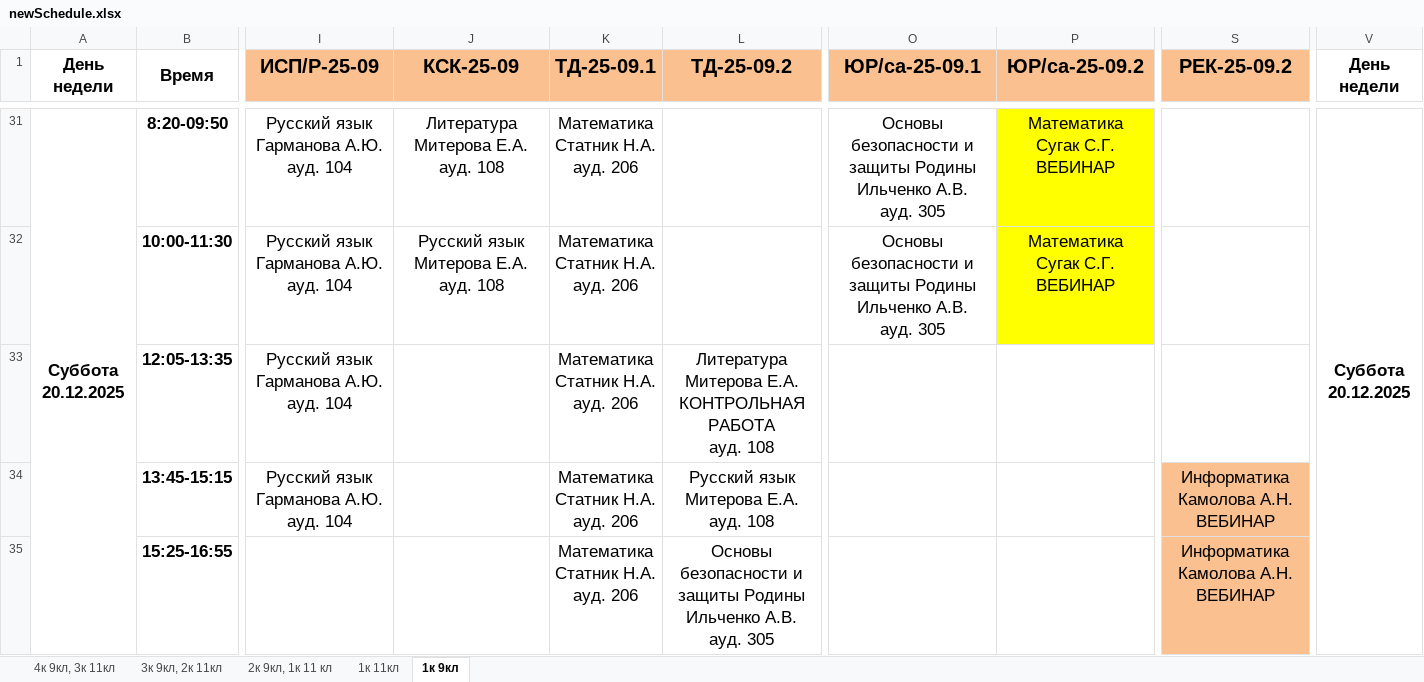
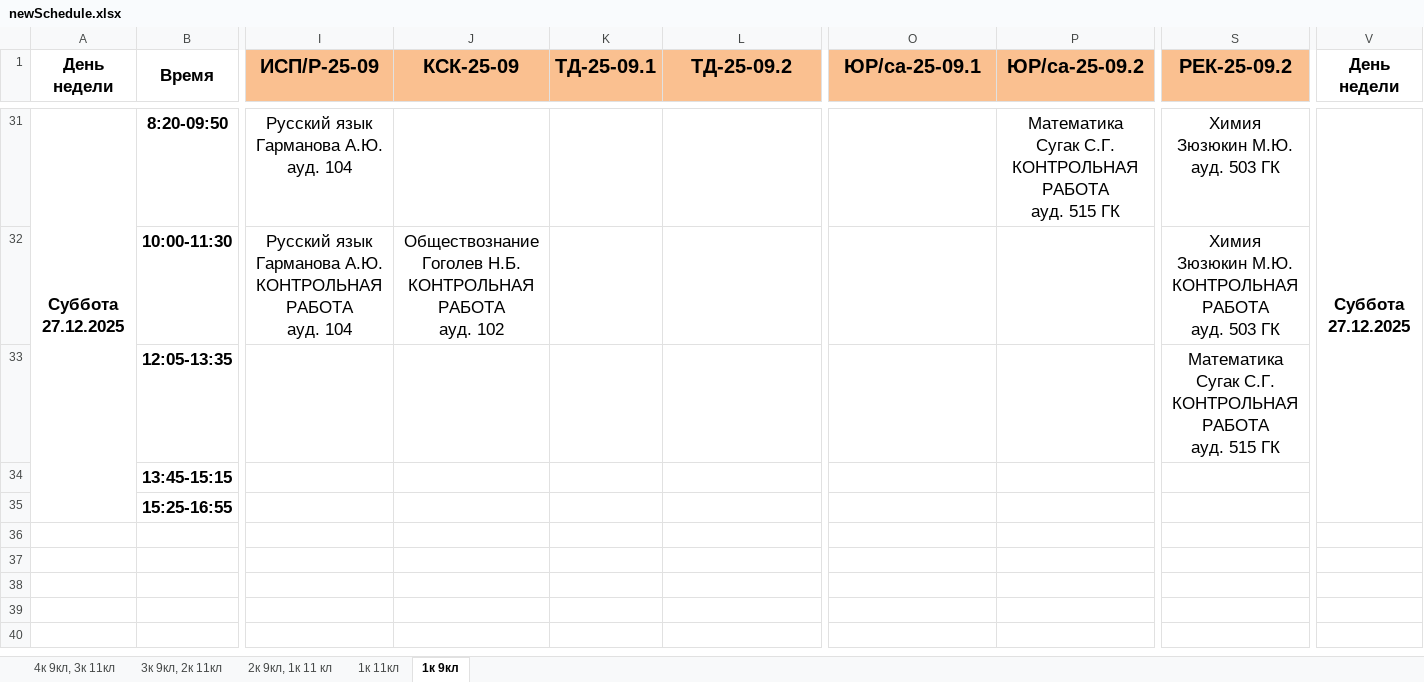
Before and after one commit to hIKipau/muivScheduleTgBot, an Excel workbook: currentSchedule/newSchedule.xlsx, sheet 1к 9кл, drawn as a sheet; only a part is shown, gaps mark what is left out; values as stored, in another font and other column widths than the file's, no borders; removed rows and columns are numbered as before the commit, all else as after; rows hold the shown columns only; ↵ is a line break in a cell; the diff covers the shown part only; the diff names each change by its address in the sheet, - before the commit and + after, or states it on an @@ line.

```diff
--- a/currentSchedule/newSchedule.xlsx (sheet 1к 9кл)
+++ b/currentSchedule/newSchedule.xlsx (sheet 1к 9кл)
-A31 (День недели): Суббота 20.12.2025
+A31 (День недели): Суббота 27.12.2025
-J31 (КСК-25-09): Литература ↵ Митерова Е.А. ↵ ауд. 108
+J31 (КСК-25-09): (empty)
-K31 (ТД-25-09.1): Математика ↵ Статник Н.А. ↵ ауд. 206
+K31 (ТД-25-09.1): (empty)
-O31 (ЮР/са-25-09.1): Основы безопасности и защиты Родины ↵ Ильченко А.В. ↵ ауд. 305
+O31 (ЮР/са-25-09.1): (empty)
-P31 (ЮР/са-25-09.2): Математика ↵ Сугак С.Г. ↵ ВЕБИНАР
+P31 (ЮР/са-25-09.2): Математика ↵ Сугак С.Г. ↵ КОНТРОЛЬНАЯ РАБОТА ↵ ауд. 515 ГК
-P31 fill: #FFFF00
+P31 fill: none
-S31 (РЕК-25-09.2): (empty)
+S31 (РЕК-25-09.2): Химия ↵ Зюзюкин М.Ю. ↵ ауд. 503 ГК
-V31 (День недели): Суббота 20.12.2025
+V31 (День недели): Суббота 27.12.2025
-row 32:  | 10:00-11:30 | Русский язык ↵ Гарманова А.Ю. ↵ ауд. 104 | Русский язык ↵ Митерова Е.А. ↵ ауд. 108 | Математика ↵ Статник Н.А. ↵ ауд. 206 |  | Основы безопасности и защиты Родины ↵ Ильченко А.В. ↵ ауд. 305 | Математика ↵ Сугак С.Г. ↵ ВЕБИНАР
-row 33:  | 12:05-13:35 | Русский язык ↵ Гарманова А.Ю. ↵ ауд. 104 |  | Математика ↵ Статник Н.А. ↵ ауд. 206 | Литература ↵ Митерова Е.А. ↵ КОНТРОЛЬНАЯ РАБОТА ↵ ауд. 108
-row 34:  | 13:45-15:15 | Русский язык ↵ Гарманова А.Ю. ↵ ауд. 104 |  | Математика ↵ Статник Н.А. ↵ ауд. 206 | Русский язык ↵ Митерова Е.А. ↵ ауд. 108 |  |  | Информатика ↵ Камолова А.Н. ↵ ВЕБИНАР
+row 32:  | 10:00-11:30 | Русский язык ↵ Гарманова А.Ю. ↵ КОНТРОЛЬНАЯ РАБОТА ↵ ауд. 104 | Обществознание ↵ Гоголев Н.Б. ↵ КОНТРОЛЬНАЯ РАБОТА ↵ ауд. 102 |  |  |  |  | Химия ↵ Зюзюкин М.Ю. ↵ КОНТРОЛЬНАЯ РАБОТА ↵ ауд. 503 ГК
+row 33:  | 12:05-13:35 |  |  |  |  |  |  | Математика ↵ Сугак С.Г. ↵ КОНТРОЛЬНАЯ РАБОТА ↵ ауд. 515 ГК
+row 34:  | 13:45-15:15
-K35 (ТД-25-09.1): Математика ↵ Статник Н.А. ↵ ауд. 206
+K35 (ТД-25-09.1): (empty)
-L35 (ТД-25-09.2): Основы безопасности и защиты Родины ↵ Ильченко А.В. ↵ ауд. 305
+L35 (ТД-25-09.2): (empty)
-S35 (РЕК-25-09.2): Информатика ↵ Камолова А.Н. ↵ ВЕБИНАР
+S35 (РЕК-25-09.2): (empty)
-S35 fill: #FAC090
+S35 fill: none
```
Also changed, not shown: 25 added rows, 25 removed rows, 1 edited cell and cell formats elsewhere in this sheet, sheet 2к 9кл, 1к 11 кл, sheet 1к 11кл, sheet 3к 9кл, 2к 11кл, sheet 4к 9кл, 3к 11кл, 6 other files.
